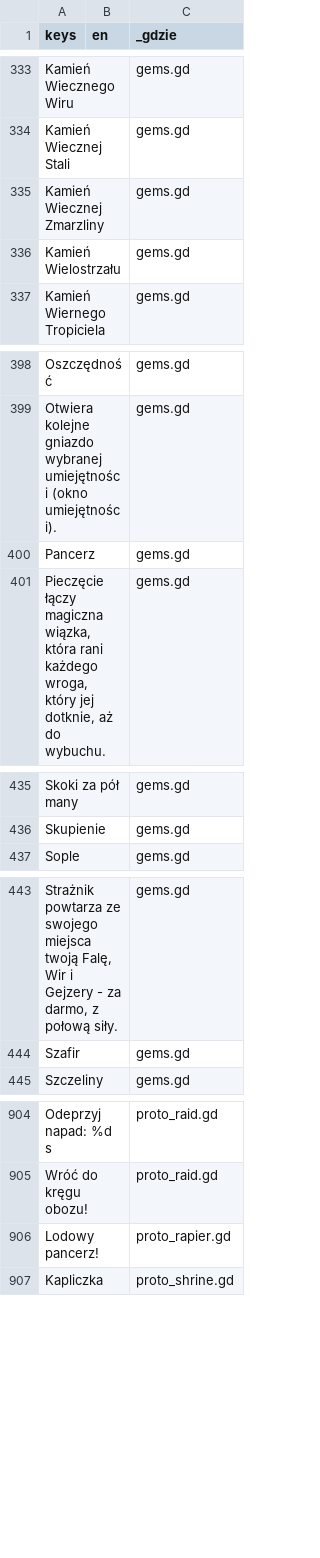
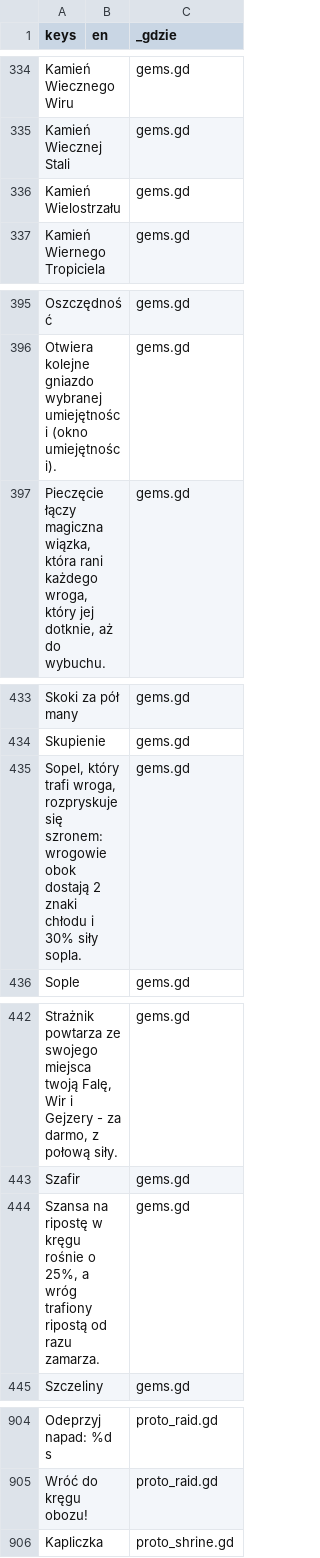
Before and after one commit to slota145/Watra-Mobile, a CSV file: translations/teksty.csv, drawn as a sheet; only a part is shown, gaps mark what is left out; removed rows and columns are numbered as before the commit, all else as after; the diff covers the shown part only; the diff names each change by its address in the sheet, - before the commit and + after, or states it on an @@ line.

```diff
--- a/translations/teksty.csv
+++ b/translations/teksty.csv
-row 335: Kamień Wiecznej Zmarzliny |  | gems.gd
-row 400: Pancerz |  | gems.gd
+row 435: Sopel, który trafi wroga, rozpryskuje się szronem: wrogowie obok dostają 2 znaki chłodu i 30% siły sopla. |  | gems.gd
+row 444: Szansa na ripostę w kręgu rośnie o 25%, a wróg trafiony ripostą od razu zamarza. |  | gems.gd
-row 906: Lodowy pancerz! |  | proto_rapier.gd
```
Also changed, not shown: 14 added rows, 14 removed rows and 6 edited cells elsewhere in this file, 15 other files.
